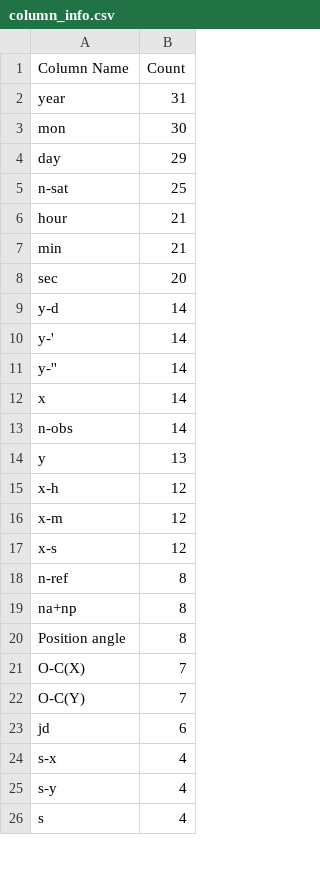
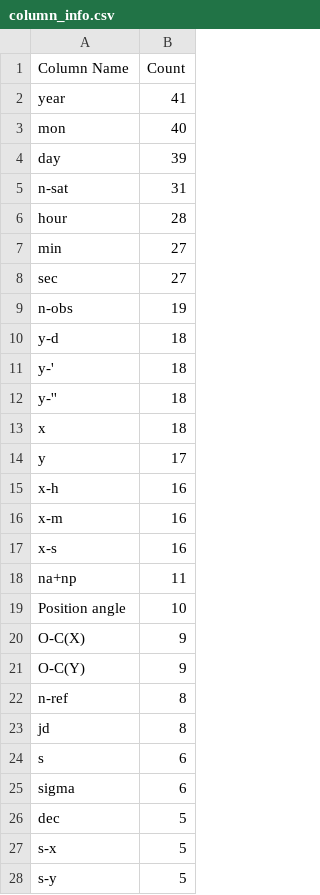
Before and after one commit to yangzhe6/ANCOJ, a CSV file: Result/column_info.csv, drawn as a sheet; only a part is shown; the diff covers the shown part only.

```diff
--- a/Result/column_info.csv
+++ b/Result/column_info.csv
@@ -1,26 +1,28 @@
 Column Name,Count
-year,31
-mon,30
-day,29
-n-sat,25
-hour,21
-min,21
-sec,20
-y-d,14
-y-',14
-y-'',14
-x,14
-n-obs,14
-y,13
-x-h,12
-x-m,12
-x-s,12
+year,41
+mon,40
+day,39
+n-sat,31
+hour,28
+min,27
+sec,27
+n-obs,19
+y-d,18
+y-',18
+y-'',18
+x,18
+y,17
+x-h,16
+x-m,16
+x-s,16
+na+np,11
+Position angle,10
+O-C(X),9
+O-C(Y),9
 n-ref,8
-na+np,8
-Position angle,8
-O-C(X),7
-O-C(Y),7
-jd,6
-s-x,4
-s-y,4
-s,4
+jd,8
+s,6
+sigma,6
+dec,5
+s-x,5
+s-y,5
```
Also changed, not shown: 15 added rows, 2 removed rows and 7 edited cells elsewhere in this file, 2 other files.
